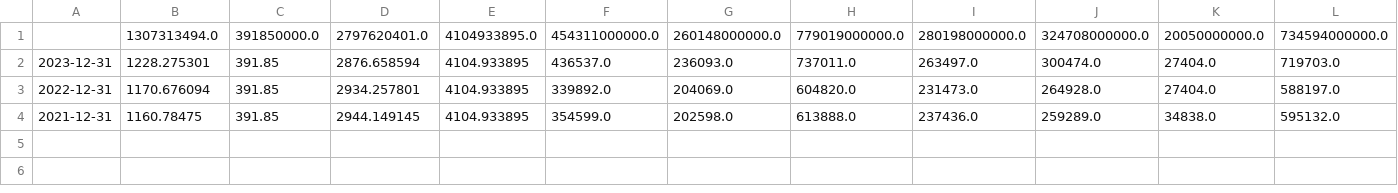
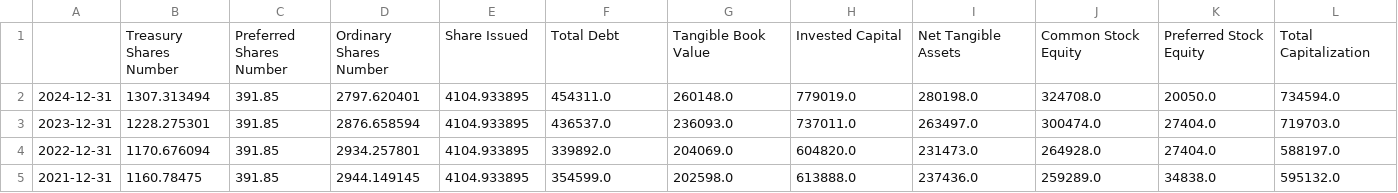
Before and after one commit to Yvonneamg/financial-health-analysis, a CSV file: data/processed/JPM_balance_sheet_clean.csv, drawn as a sheet; only a part is shown; removed rows and columns are numbered as before the commit, all else as after; rows hold the shown columns only; the diff names each change by its address in the sheet, - before the commit and + after, or states it on an @@ line.

```diff
--- a/data/processed/JPM_balance_sheet_clean.csv
+++ b/data/processed/JPM_balance_sheet_clean.csv
-row 1:  | 1307313494.0 | 391850000.0 | 2797620401.0 | 4104933895.0 | 454311000000.0 | 260148000000.0 | 779019000000.0 | 280198000000.0 | 324708000000.0 | 20050000000.0 | 734594000000.0
+row 1:  | Treasury Shares Number | Preferred Shares Number | Ordinary Shares Number | Share Issued | Total Debt | Tangible Book Value | Invested Capital | Net Tangible Assets | Common Stock Equity | Preferred Stock Equity | Total Capitalization
+row 2: 2024-12-31 | 1307.313494 | 391.85 | 2797.620401 | 4104.933895 | 454311.0 | 260148.0 | 779019.0 | 280198.0 | 324708.0 | 20050.0 | 734594.0
```
Also changed, not shown: data/processed/BAC_balance_sheet_clean.csv, data/processed/C_balance_sheet_clean.csv, 3 other files.
